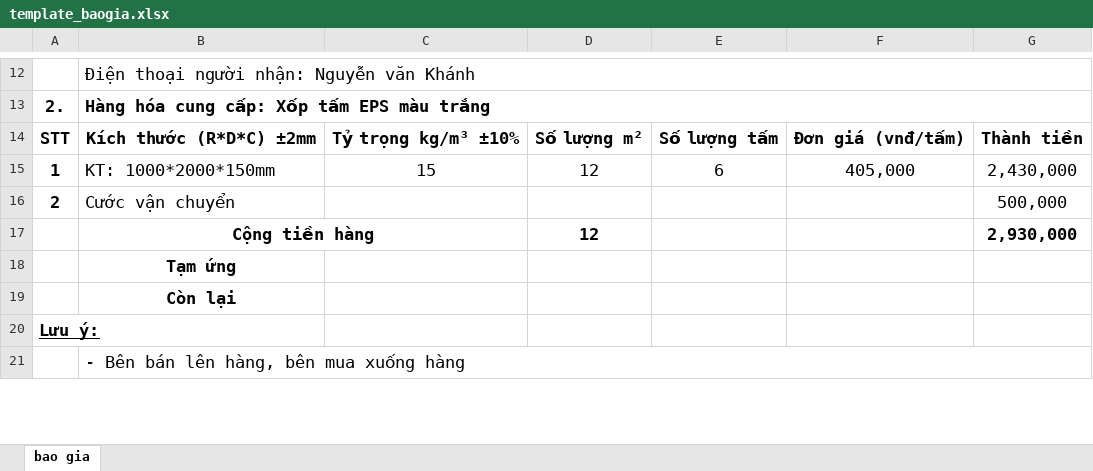
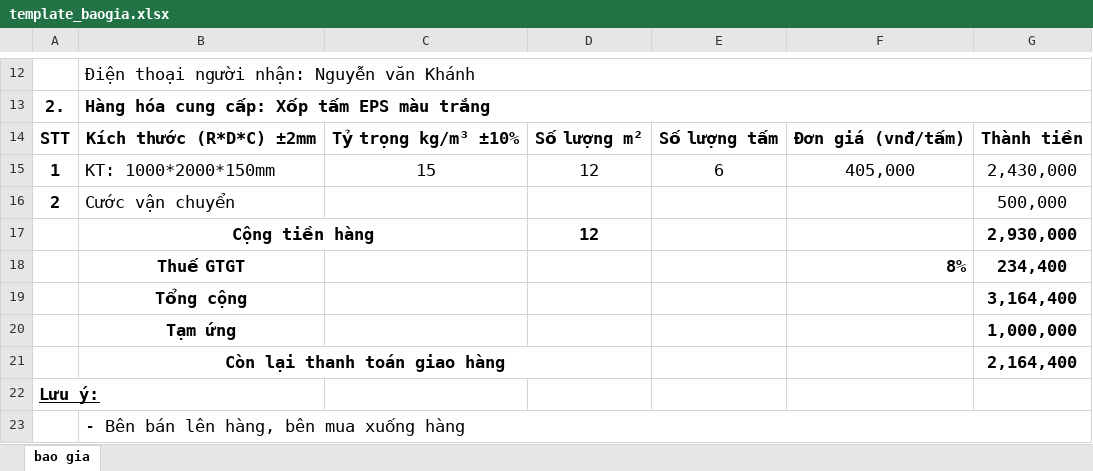
Before and after one commit to hongchinh/QLDonHang, an Excel workbook: backend/src/OrderMgmt.WebApi/templates/template_baogia.xlsx, sheet bao gia, drawn as a sheet; only a part is shown, gaps mark what is left out; values as stored, in another font and other column widths than the file's, no borders; charts and pictures not drawn; removed rows and columns are numbered as before the commit, all else as after; the diff names each change by its address in the sheet, - before the commit and + after, or states it on an @@ line.

```diff
--- a/backend/src/OrderMgmt.WebApi/templates/template_baogia.xlsx (sheet bao gia)
+++ b/backend/src/OrderMgmt.WebApi/templates/template_baogia.xlsx (sheet bao gia)
-row 18:  | Tạm ứng
-row 19:  | Còn lại
+row 18:  | Thuế GTGT |  |  |  | 8% | 234,400
+row 19:  | Tổng cộng |  |  |  |  | 3,164,400
+row 20:  | Tạm ứng |  |  |  |  | 1,000,000
+row 21:  | Còn lại thanh toán giao hàng |  |  |  |  | 2,164,400
```
Also changed, not shown: backend/src/OrderMgmt.WebApi/templates/templete_bbbg.xlsx, backend/src/OrderMgmt.WebApi/templates/templete_bbbg_sl.xlsx, 9 other files.
